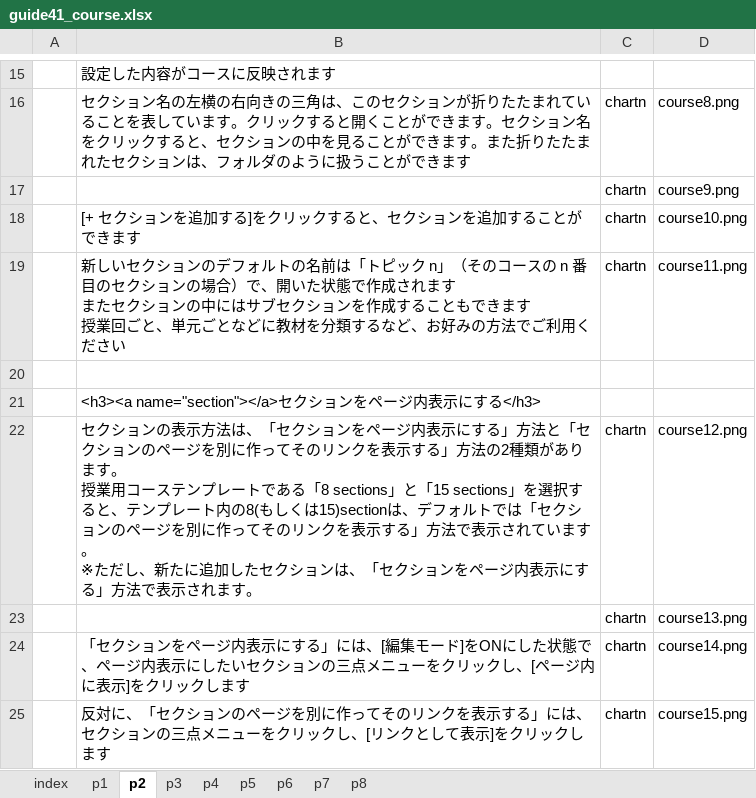
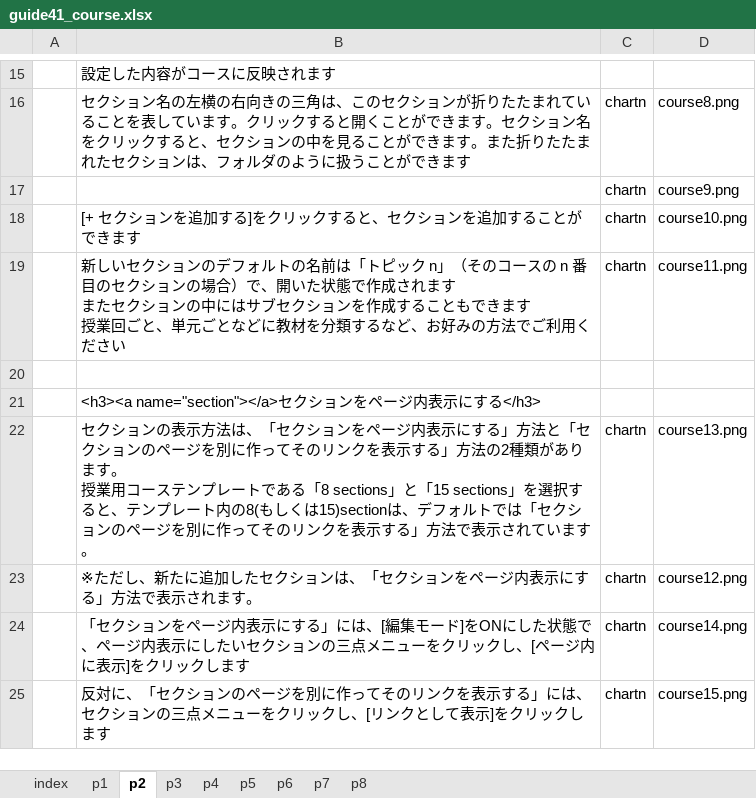
Before and after one commit to imc-lms-adm/support-vle-man, an Excel workbook: guide41_course.xlsx, sheet p2, drawn as a sheet; only a part is shown, gaps mark what is left out; values as stored, in another font and other column widths than the file's, no borders; ↵ is a line break in a cell; the diff names each change by its address in the sheet, - before the commit and + after, or states it on an @@ line.

Commit message:
Add files via upload

```diff
--- a/guide41_course.xlsx (sheet p2)
+++ b/guide41_course.xlsx (sheet p2)
-B22: …います。 ↵ ※ただし、新たに追加したセクションは、「セクションをページ内表示にする」方法で表示されます。
+B22: …います。
-D22: course12.png
+D22: course13.png
-B23: (empty)
+B23: ※ただし、新たに追加したセクションは、「セクションをページ内表示にする」方法で表示されます。
-D23: course13.png
+D23: course12.png
```
